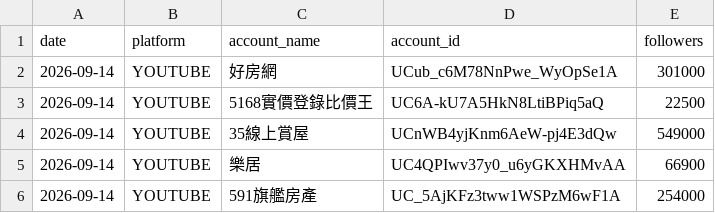
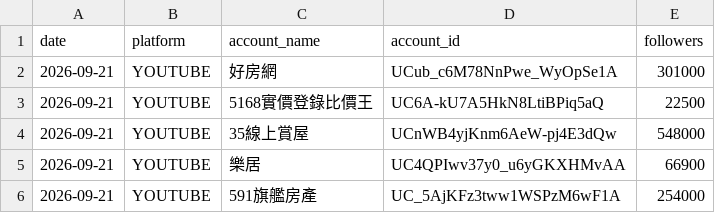
Before and after one commit to g1128-lol/real-estate-social-tracker, a CSV file: data/latest.csv, drawn as a sheet.

```diff
--- a/data/latest.csv
+++ b/data/latest.csv
@@ -1,6 +1,6 @@
 date,platform,account_name,account_id,followers
-2026-09-14,YOUTUBE,好房網,UCub_c6M78NnPwe_WyOpSe1A,301000
-2026-09-14,YOUTUBE,5168實價登錄比價王,UC6A-kU7A5HkN8LtiBPiq5aQ,22500
-2026-09-14,YOUTUBE,35線上賞屋,UCnWB4yjKnm6AeW-pj4E3dQw,549000
-2026-09-14,YOUTUBE,樂居,UC4QPIwv37y0_u6yGKXHMvAA,66900
-2026-09-14,YOUTUBE,591旗艦房產,UC_5AjKFz3tww1WSPzM6wF1A,254000
+2026-09-21,YOUTUBE,好房網,UCub_c6M78NnPwe_WyOpSe1A,301000
+2026-09-21,YOUTUBE,5168實價登錄比價王,UC6A-kU7A5HkN8LtiBPiq5aQ,22500
+2026-09-21,YOUTUBE,35線上賞屋,UCnWB4yjKnm6AeW-pj4E3dQw,548000
+2026-09-21,YOUTUBE,樂居,UC4QPIwv37y0_u6yGKXHMvAA,66900
+2026-09-21,YOUTUBE,591旗艦房產,UC_5AjKFz3tww1WSPzM6wF1A,254000
```
